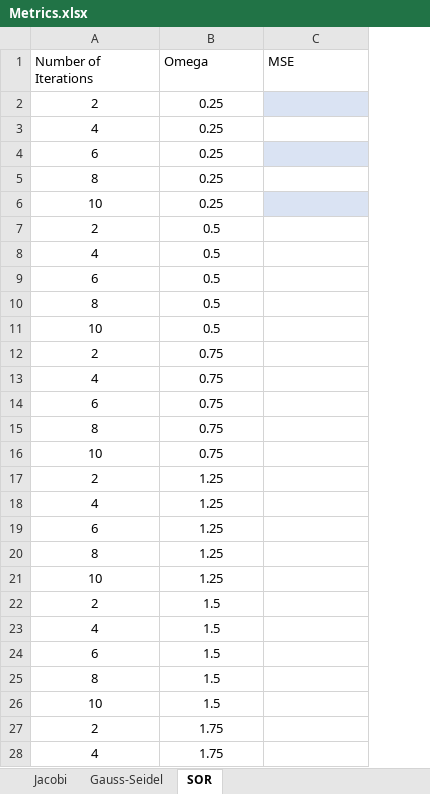
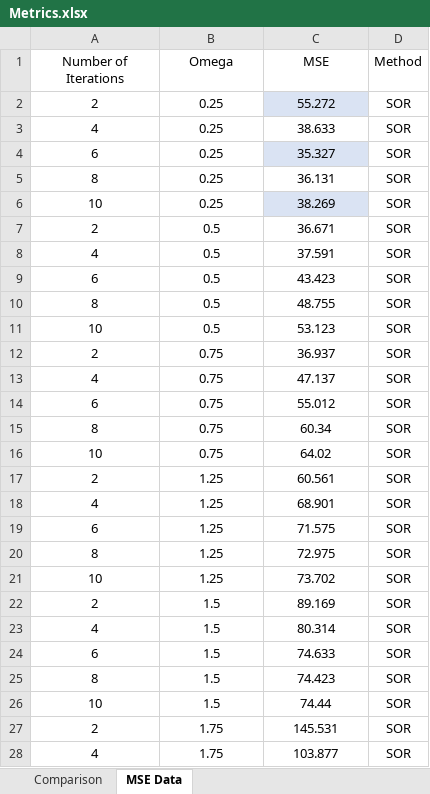
Before and after one commit to billavramidis/Image-Denoising, an Excel workbook: results/Metrics.xlsx, sheet MSE Data, drawn as a sheet; only a part is shown; values as stored, in another font and other column widths than the file's, no borders; table styles not drawn; the diff covers the shown part only; the diff names each change by its address in the sheet, - before the commit and + after, or states it on an @@ line.

```diff
--- a/results/Metrics.xlsx (sheet MSE Data)
+++ b/results/Metrics.xlsx (sheet MSE Data)
-sheet tab: SOR
+sheet tab: MSE Data
-sheet tab: Jacobi
-sheet tab: Gauss-Seidel
+sheet tab: Comparison
+column D (Method), rows 2-28: all SOR
-A1:C1 alignment: left
+A1:C1 alignment: center
-C2 (MSE): (empty)
+C2 (MSE): 55.272
-C3 (MSE): (empty)
+C3 (MSE): 38.633
-C4 (MSE): (empty)
+C4 (MSE): 35.327
-C5 (MSE): (empty)
+C5 (MSE): 36.131
-C6 (MSE): (empty)
+C6 (MSE): 38.269
-C7 (MSE): (empty)
+C7 (MSE): 36.671
-C8 (MSE): (empty)
+C8 (MSE): 37.591
-C9 (MSE): (empty)
+C9 (MSE): 43.423
-C10 (MSE): (empty)
+C10 (MSE): 48.755
-C11 (MSE): (empty)
+C11 (MSE): 53.123
-C12 (MSE): (empty)
+C12 (MSE): 36.937
-C13 (MSE): (empty)
+C13 (MSE): 47.137
-C14 (MSE): (empty)
+C14 (MSE): 55.012
-C15 (MSE): (empty)
+C15 (MSE): 60.34
-C16 (MSE): (empty)
+C16 (MSE): 64.02
-C17 (MSE): (empty)
+C17 (MSE): 60.561
-C18 (MSE): (empty)
+C18 (MSE): 68.901
-C19 (MSE): (empty)
+C19 (MSE): 71.575
-C20 (MSE): (empty)
+C20 (MSE): 72.975
-C21 (MSE): (empty)
+C21 (MSE): 73.702
-C22 (MSE): (empty)
+C22 (MSE): 89.169
-C23 (MSE): (empty)
+C23 (MSE): 80.314
-C24 (MSE): (empty)
+C24 (MSE): 74.633
-C25 (MSE): (empty)
+C25 (MSE): 74.423
-C26 (MSE): (empty)
+C26 (MSE): 74.44
-C27 (MSE): (empty)
+C27 (MSE): 145.531
-C28 (MSE): (empty)
+C28 (MSE): 103.877
```
Also changed, not shown: 10 added rows and 3 edited cells elsewhere in this sheet, charts or pictures, 4 other files.
